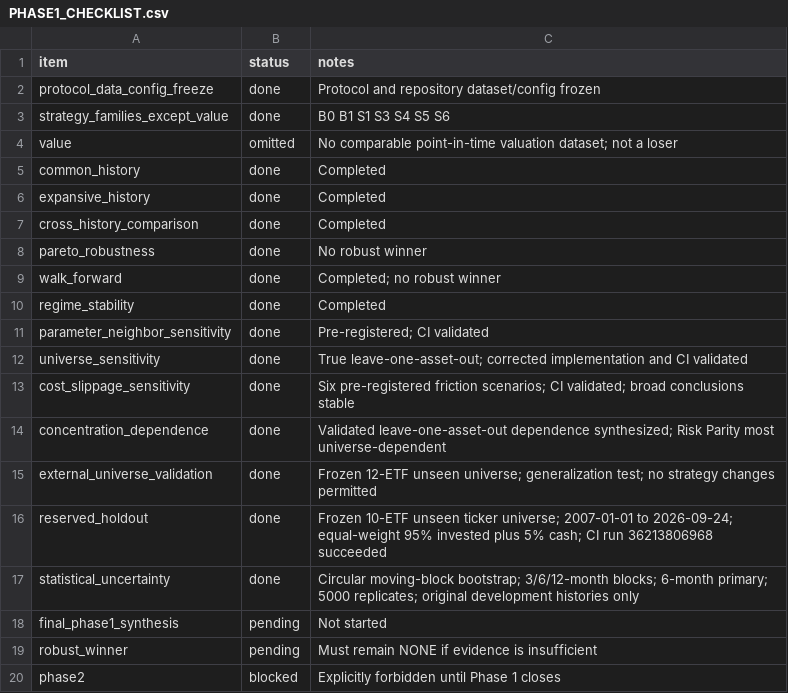
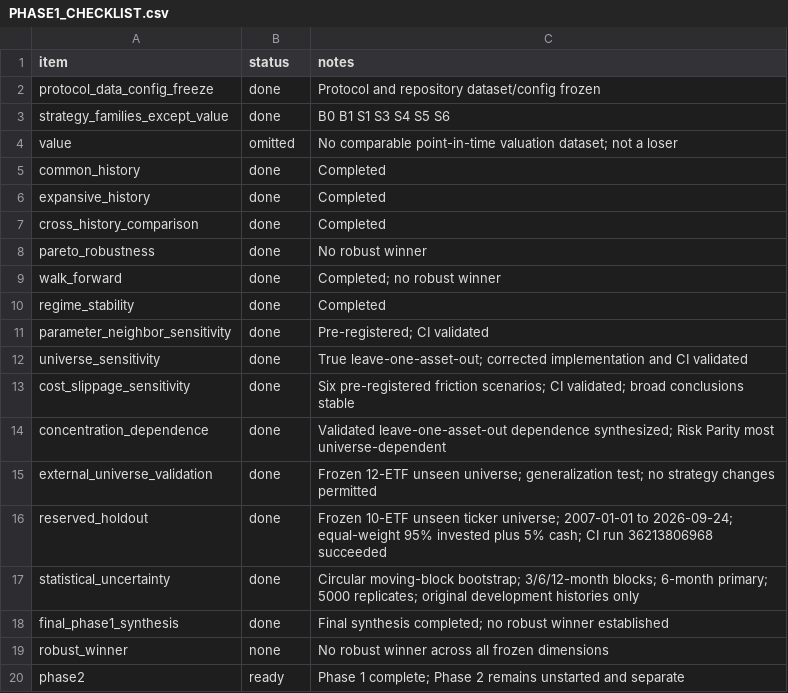
Before and after one commit to asotomayorb/portfolio-strategy-lab, a CSV file: docs/PHASE1_CHECKLIST.csv, drawn as a sheet.

Commit message:
Close Phase 1 checklist

```diff
--- a/docs/PHASE1_CHECKLIST.csv
+++ b/docs/PHASE1_CHECKLIST.csv
@@ -17,4 +17,4 @@ reserved_holdout,done,Frozen 10-ETF unseen ticker universe; 2007-01-01 to 2026-0
 statistical_uncertainty,done,Circular moving-block bootstrap; 3/6/12-month blocks; 6-month primary; 5000 replicates; original development histories only
-final_phase1_synthesis,pending,Not started
-robust_winner,pending,Must remain NONE if evidence is insufficient
-phase2,blocked,Explicitly forbidden until Phase 1 closes
+final_phase1_synthesis,done,Final synthesis completed; no robust winner established
+robust_winner,none,No robust winner across all frozen dimensions
+phase2,ready,Phase 1 complete; Phase 2 remains unstarted and separate
```
